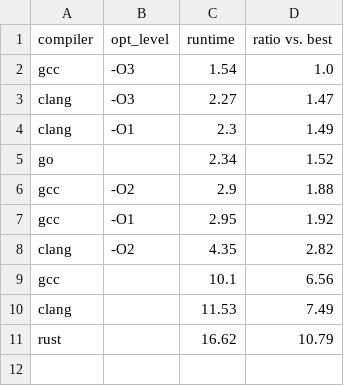
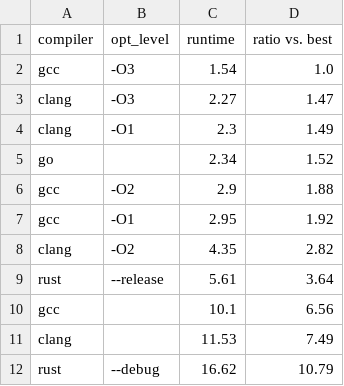
Before and after one commit to oscar6echo/rust-c-go-speed, a CSV file: results/runtime.csv, drawn as a sheet.

```diff
--- a/results/runtime.csv
+++ b/results/runtime.csv
@@ -8,4 +8,5 @@ gcc,-O1,2.95,1.92
 clang,-O2,4.35,2.82
+rust,--release,5.61,3.64
 gcc,"",10.1,6.56
 clang,"",11.53,7.49
-rust,"",16.62,10.79
+rust,--debug,16.62,10.79
```
Also changed, not shown: 4 other files.
